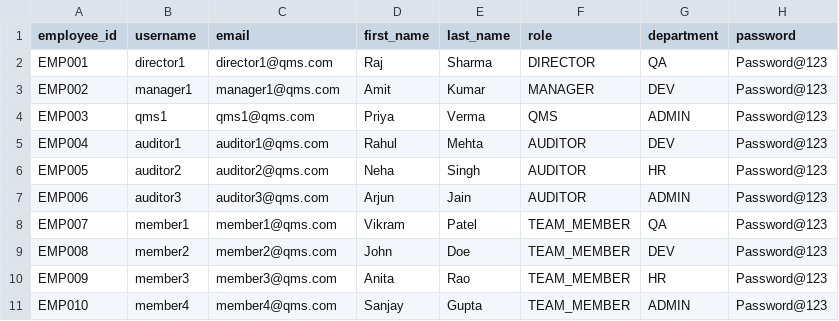
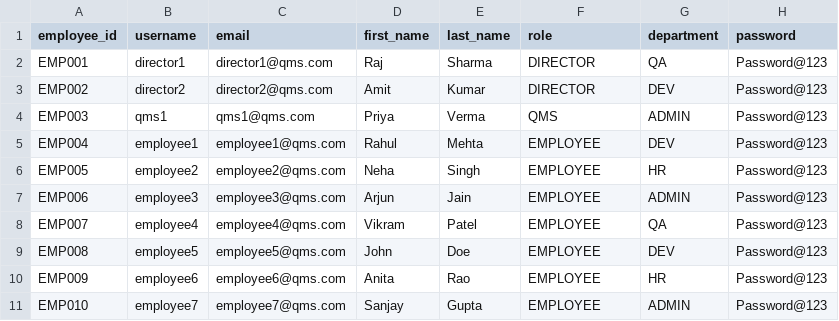
Before and after one commit to QMS-Project-Team/QMS-INTERNAL-AUDIT-COMPLIANCE-SYSTEM, a CSV file: Backend/dummy_users.csv, drawn as a sheet.

```diff
--- a/Backend/dummy_users.csv
+++ b/Backend/dummy_users.csv
@@ -2,10 +2,10 @@ employee_id,username,email,first_name,last_name,role,department,password
 EMP001,director1,director1@qms.com,Raj,Sharma,DIRECTOR,QA,Password@123
-EMP002,manager1,manager1@qms.com,Amit,Kumar,MANAGER,DEV,Password@123
+EMP002,director2,director2@qms.com,Amit,Kumar,DIRECTOR,DEV,Password@123
 EMP003,qms1,qms1@qms.com,Priya,Verma,QMS,ADMIN,Password@123
-EMP004,auditor1,auditor1@qms.com,Rahul,Mehta,AUDITOR,DEV,Password@123
-EMP005,auditor2,auditor2@qms.com,Neha,Singh,AUDITOR,HR,Password@123
-EMP006,auditor3,auditor3@qms.com,Arjun,Jain,AUDITOR,ADMIN,Password@123
-EMP007,member1,member1@qms.com,Vikram,Patel,TEAM_MEMBER,QA,Password@123
-EMP008,member2,member2@qms.com,John,Doe,TEAM_MEMBER,DEV,Password@123
-EMP009,member3,member3@qms.com,Anita,Rao,TEAM_MEMBER,HR,Password@123
-EMP010,member4,member4@qms.com,Sanjay,Gupta,TEAM_MEMBER,ADMIN,Password@123
+EMP004,employee1,employee1@qms.com,Rahul,Mehta,EMPLOYEE,DEV,Password@123
+EMP005,employee2,employee2@qms.com,Neha,Singh,EMPLOYEE,HR,Password@123
+EMP006,employee3,employee3@qms.com,Arjun,Jain,EMPLOYEE,ADMIN,Password@123
+EMP007,employee4,employee4@qms.com,Vikram,Patel,EMPLOYEE,QA,Password@123
+EMP008,employee5,employee5@qms.com,John,Doe,EMPLOYEE,DEV,Password@123
+EMP009,employee6,employee6@qms.com,Anita,Rao,EMPLOYEE,HR,Password@123
+EMP010,employee7,employee7@qms.com,Sanjay,Gupta,EMPLOYEE,ADMIN,Password@123
```
Also changed, not shown: 30 other files.
